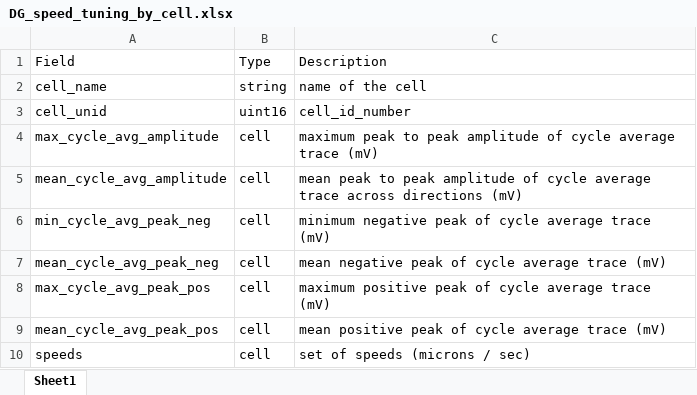
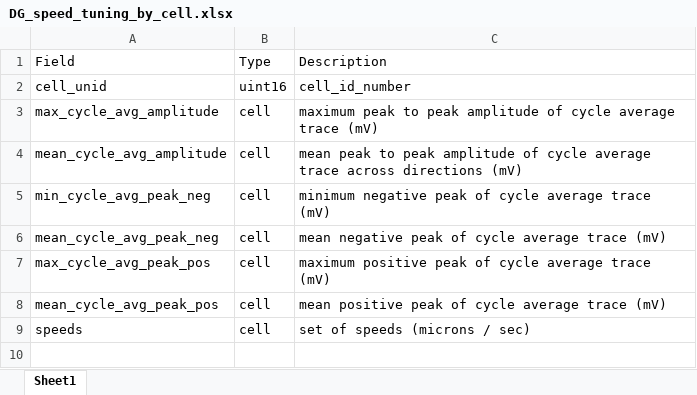
Before and after one commit to SchwartzNU/DJ_schwartzlab, an Excel workbook: result_table_templates/DG_speed_tuning_by_cell.xlsx, sheet Sheet1, drawn as a sheet; values as stored, in another font and other column widths than the file's, no borders; the diff names each change by its address in the sheet, - before the commit and + after, or states it on an @@ line.

```diff
--- a/result_table_templates/DG_speed_tuning_by_cell.xlsx (sheet Sheet1)
+++ b/result_table_templates/DG_speed_tuning_by_cell.xlsx (sheet Sheet1)
-row 2: cell_name | string | name of the cell
```
Also changed, not shown: 3 other files.
